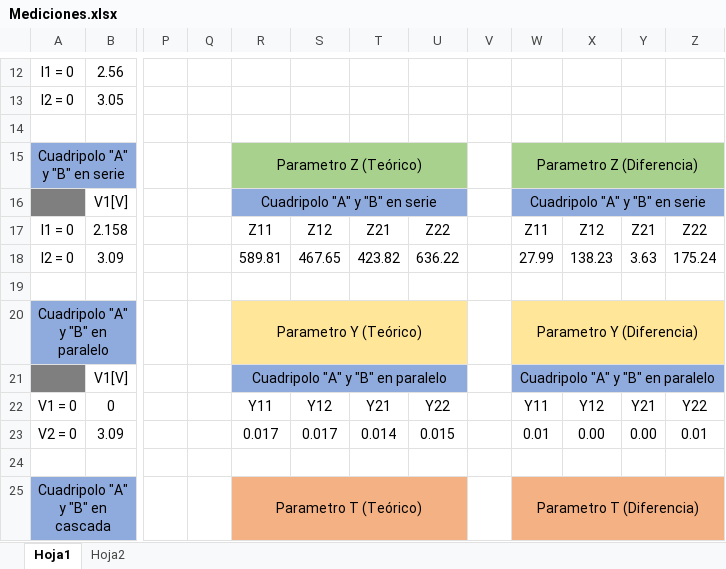
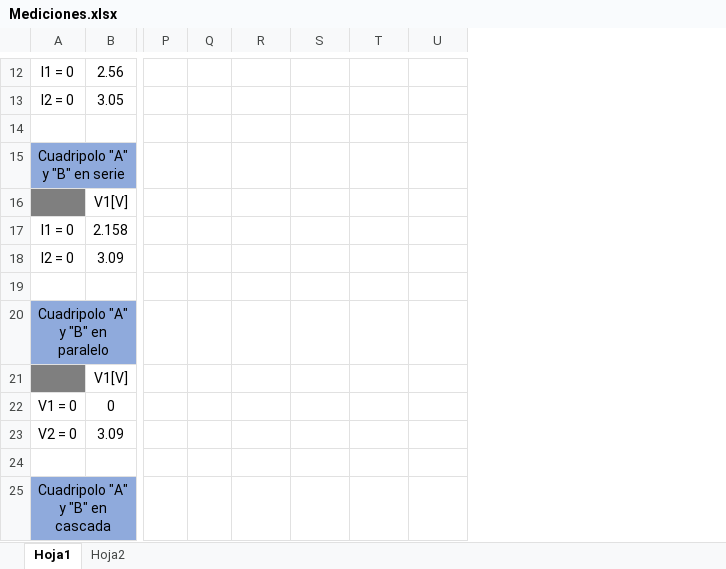
Before and after one commit to tlondero/TP3-Electro, an Excel workbook: TP5/Mediciones.xlsx, sheet Hoja1, drawn as a sheet; only a part is shown, gaps mark what is left out; values as stored, in another font and other column widths than the file's, no borders; the diff covers the shown part only; the diff names each change by its address in the sheet, - before the commit and + after, or states it on an @@ line.

```diff
--- a/TP5/Mediciones.xlsx (sheet Hoja1)
+++ b/TP5/Mediciones.xlsx (sheet Hoja1)
-column V, empty
-column W, rows 15-25: Parametro Z (Diferencia) | Cuadripolo "A" y "B" en serie | Z11 | 27.99 |  | Parametro Y (Diferencia) | Cuadripolo "A" y "B" en paralelo | Y11 | 0.01 |  | Parametro T (Diferencia)
-column X, rows 17-23: Z12 | 138.23 |  |  |  | Y12 | 0.00
-column Y, rows 17-23: Z21 | 3.63 |  |  |  | Y21 | 0.00
-column Z, rows 17-23: Z22 | 175.24 |  |  |  | Y22 | 0.01
-R15: Parametro Z (Teórico)
+R15: (empty)
-R15:U15 fill: #A9D18E
+R15:U15 fill: none
-R15:U15 merged
-R16: Cuadripolo "A" y "B" en serie
+R16: (empty)
-R16:U16 fill: #8FAADC
+R16:U16 fill: none
-R16:U16 merged
-R17: Z11
+R17: (empty)
-S17: Z12
+S17: (empty)
-T17: Z21
+T17: (empty)
-U17: Z22
+U17: (empty)
-R18: 589.81
+R18: (empty)
-S18: 467.65
+S18: (empty)
-T18: 423.82
+T18: (empty)
-U18: 636.22
+U18: (empty)
-R20: Parametro Y (Teórico)
+R20: (empty)
-R20:U20 fill: #FFE699
+R20:U20 fill: none
-R20:U20 merged
-R21: Cuadripolo "A" y "B" en paralelo
+R21: (empty)
-R21:U21 fill: #8FAADC
+R21:U21 fill: none
-R21:U21 merged
-R22: Y11
+R22: (empty)
-S22: Y12
+S22: (empty)
-T22: Y21
+T22: (empty)
-U22: Y22
+U22: (empty)
-R23: 0.017
+R23: (empty)
-S23: 0.017
+S23: (empty)
-T23: 0.014
+T23: (empty)
-U23: 0.015
+U23: (empty)
-R25: Parametro T (Teórico)
+R25: (empty)
-R25:U25 fill: #F4B183
+R25:U25 fill: none
-R25:U25 merged
```
Also changed, not shown: 31 edited cells, cell formats and merged cells elsewhere in this sheet.
